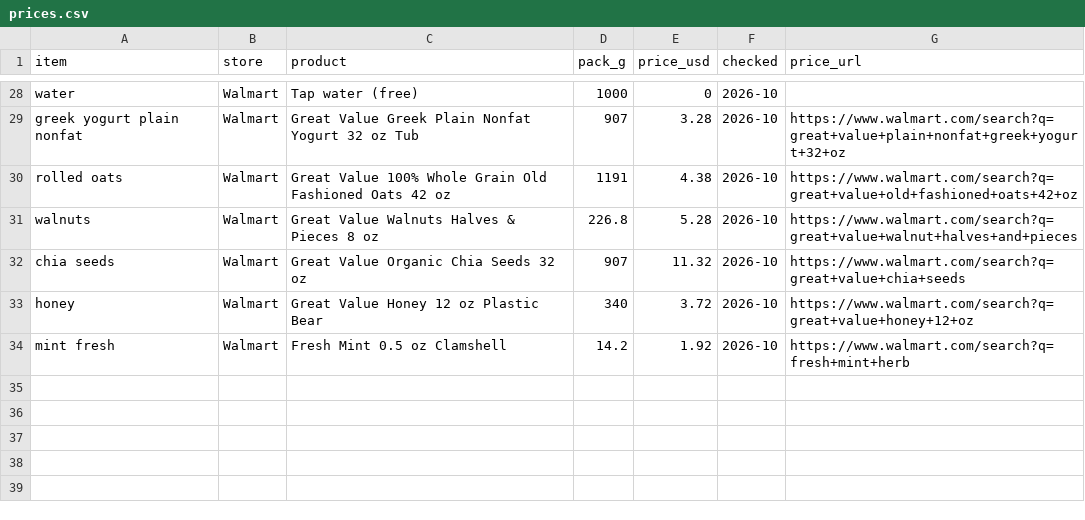
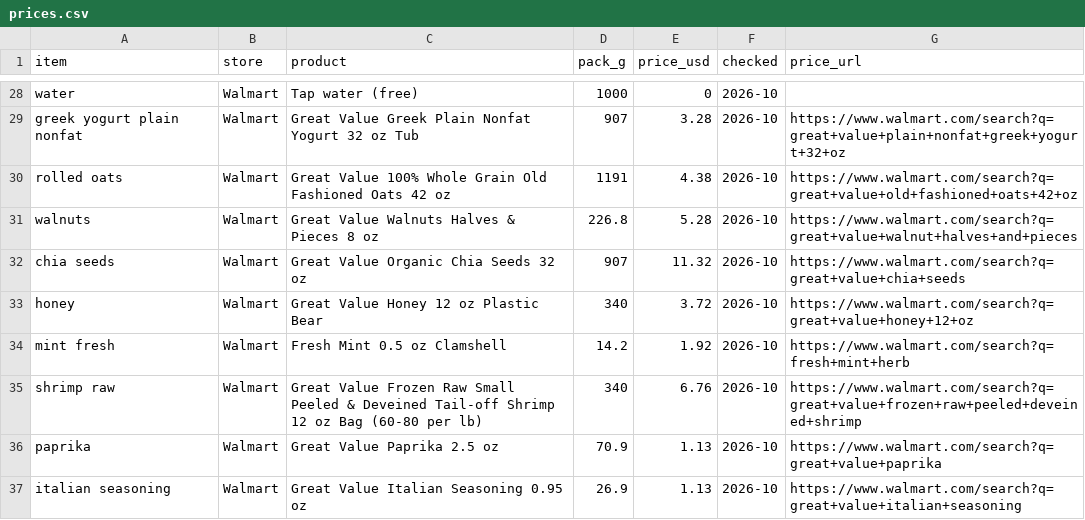
Before and after one commit to abdou998/gramsperdollar, a CSV file: data/prices.csv, drawn as a sheet; only a part is shown, gaps mark what is left out; the diff names each change by its address in the sheet, - before the commit and + after, or states it on an @@ line.

```diff
--- a/data/prices.csv
+++ b/data/prices.csv
+row 35: shrimp raw | Walmart | Great Value Frozen Raw Small Peeled & Deveined Tail-off Shrimp 12 oz Bag (60-80 per lb) | 340 | 6.76 | 2026-10 | https://www.walmart.com/search?q=great+value+frozen+raw+peeled+deveined+shrimp
+row 36: paprika | Walmart | Great Value Paprika 2.5 oz | 70.9 | 1.13 | 2026-10 | https://www.walmart.com/search?q=great+value+paprika
+row 37: italian seasoning | Walmart | Great Value Italian Seasoning 0.95 oz | 26.9 | 1.13 | 2026-10 | https://www.walmart.com/search?q=great+value+italian+seasoning
```
Also changed, not shown: data/aisles.csv, data/nutrition.csv, 8 other files.
